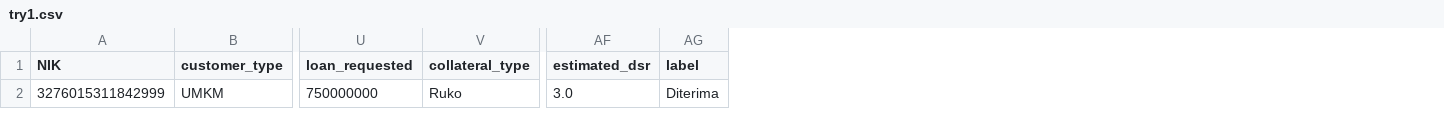
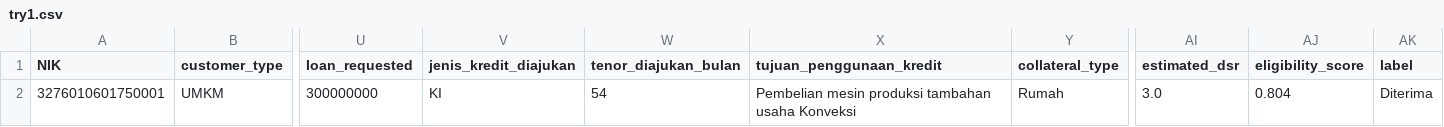
Before and after one commit to indahsyafhyra12/Capstone-Project-ODP-DA-Asek, a CSV file: data/Experiment/try1.csv, drawn as a sheet; only a part is shown, gaps mark what is left out; removed rows and columns are numbered as before the commit, all else as after; rows hold the shown columns only; the diff names each change by its address in the sheet, - before the commit and + after, or states it on an @@ line.

```diff
--- a/data/Experiment/try1.csv
+++ b/data/Experiment/try1.csv
+column V (jenis_kredit_diajukan), empty
+column W (tenor_diajukan_bulan), empty
+column X (tujuan_penggunaan_kredit), empty
+column AJ (eligibility_score), empty
-row 2: 3276015311842999 | UMKM | 750000000 | Ruko | 3.0 | Diterima
+row 2: 3276010601750001 | UMKM | 300000000 | KI | 54 | Pembelian mesin produksi tambahan usaha Konveksi | Rumah | 3.0 | 0.804 | Diterima
```
Also changed, not shown: data/Experiment/try2.csv, 7 other files.
